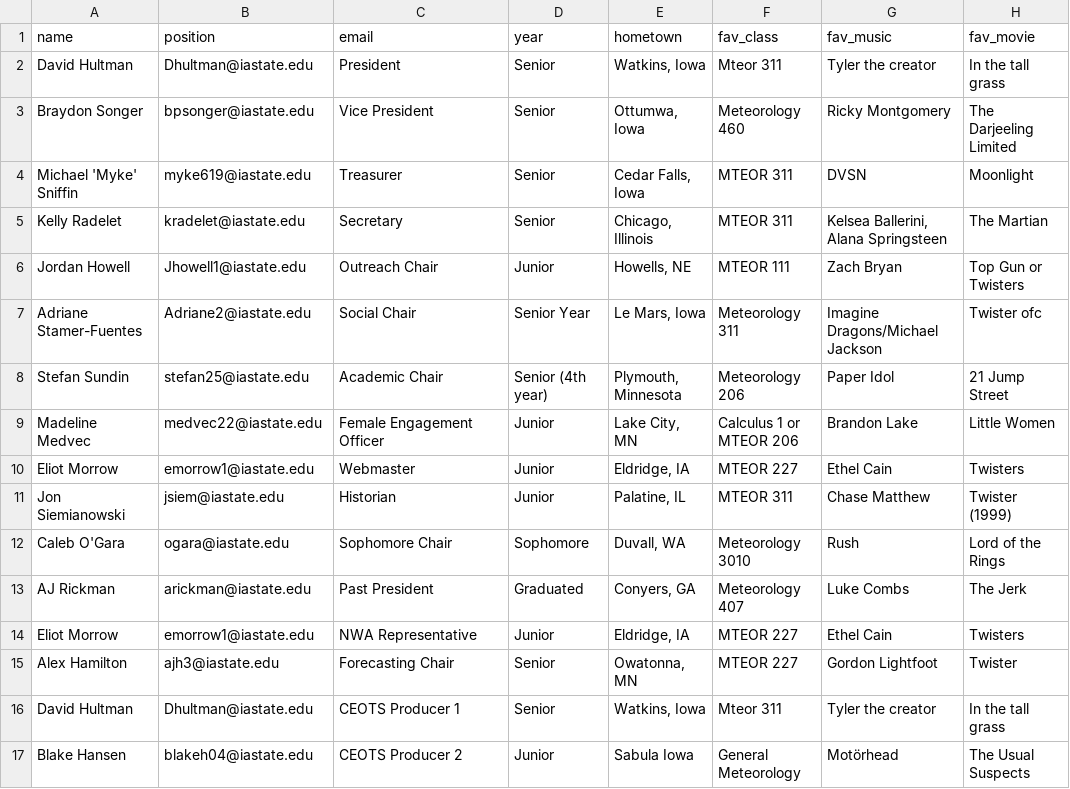
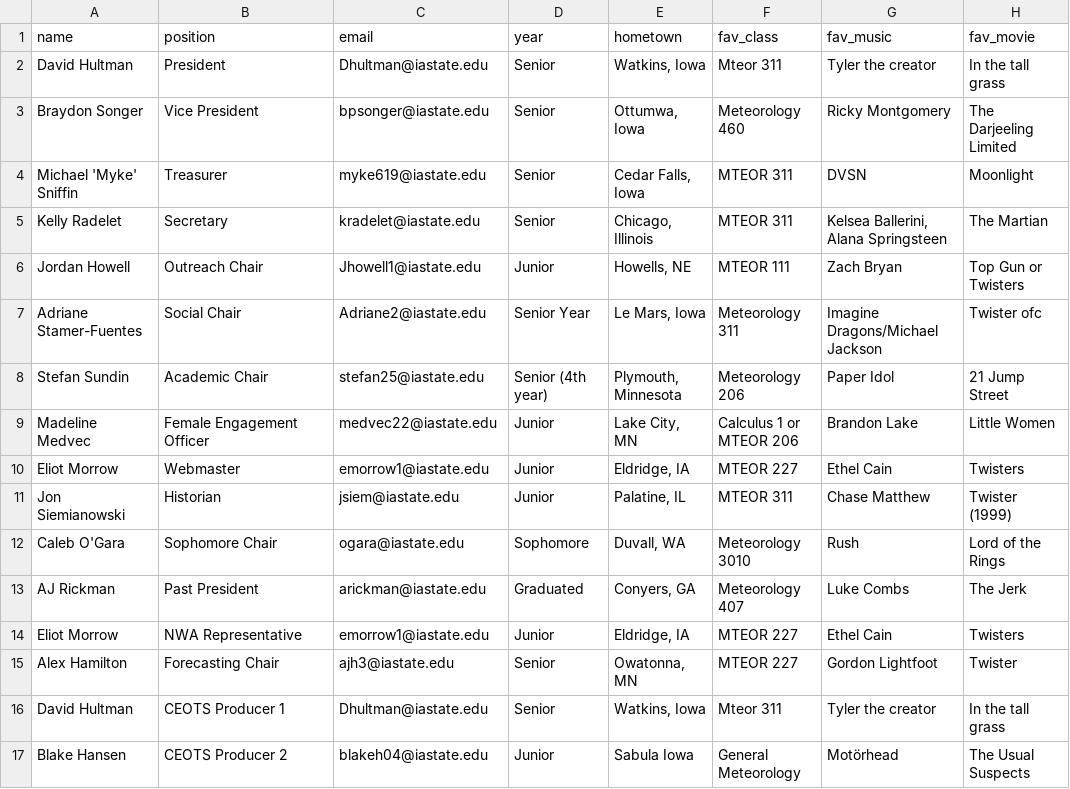
Before and after one commit to isuams/isuams, a CSV file: _data/officers.csv, drawn as a sheet; only a part is shown; the diff names each change by its address in the sheet, - before the commit and + after, or states it on an @@ line.

Commit message:
Update officers.csv - fixed positions

```diff
--- a/_data/officers.csv
+++ b/_data/officers.csv
-B2 (position): Dhultman@iastate.edu
+B2 (position): President
-C2 (email): President
+C2 (email): Dhultman@iastate.edu
-B3 (position): bpsonger@iastate.edu
+B3 (position): Vice President
-C3 (email): Vice President
+C3 (email): bpsonger@iastate.edu
-B4 (position): myke619@iastate.edu
+B4 (position): Treasurer
-C4 (email): Treasurer
+C4 (email): myke619@iastate.edu
-B5 (position): kradelet@iastate.edu
+B5 (position): Secretary
-C5 (email): Secretary
+C5 (email): kradelet@iastate.edu
-B6 (position): Jhowell1@iastate.edu
+B6 (position): Outreach Chair
-C6 (email): Outreach Chair
+C6 (email): Jhowell1@iastate.edu
-B7 (position): Adriane2@iastate.edu
+B7 (position): Social Chair
-C7 (email): Social Chair
+C7 (email): Adriane2@iastate.edu
-B8 (position): stefan25@iastate.edu
+B8 (position): Academic Chair
-C8 (email): Academic Chair
+C8 (email): stefan25@iastate.edu
-B9 (position): medvec22@iastate.edu
+B9 (position): Female Engagement Officer
-C9 (email): Female Engagement Officer
+C9 (email): medvec22@iastate.edu
-B10 (position): emorrow1@iastate.edu
+B10 (position): Webmaster
-C10 (email): Webmaster
+C10 (email): emorrow1@iastate.edu
-B11 (position): jsiem@iastate.edu
+B11 (position): Historian
-C11 (email): Historian
+C11 (email): jsiem@iastate.edu
-B12 (position): ogara@iastate.edu
+B12 (position): Sophomore Chair
-C12 (email): Sophomore Chair
+C12 (email): ogara@iastate.edu
-B13 (position): arickman@iastate.edu
+B13 (position): Past President
-C13 (email): Past President
+C13 (email): arickman@iastate.edu
-B14 (position): emorrow1@iastate.edu
+B14 (position): NWA Representative
-C14 (email): NWA Representative
+C14 (email): emorrow1@iastate.edu
-B15 (position): ajh3@iastate.edu
+B15 (position): Forecasting Chair
-C15 (email): Forecasting Chair
+C15 (email): ajh3@iastate.edu
-B16 (position): Dhultman@iastate.edu
+B16 (position): CEOTS Producer 1
-C16 (email): CEOTS Producer 1
+C16 (email): Dhultman@iastate.edu
-B17 (position): blakeh04@iastate.edu
+B17 (position): CEOTS Producer 2
-C17 (email): CEOTS Producer 2
+C17 (email): blakeh04@iastate.edu
```
